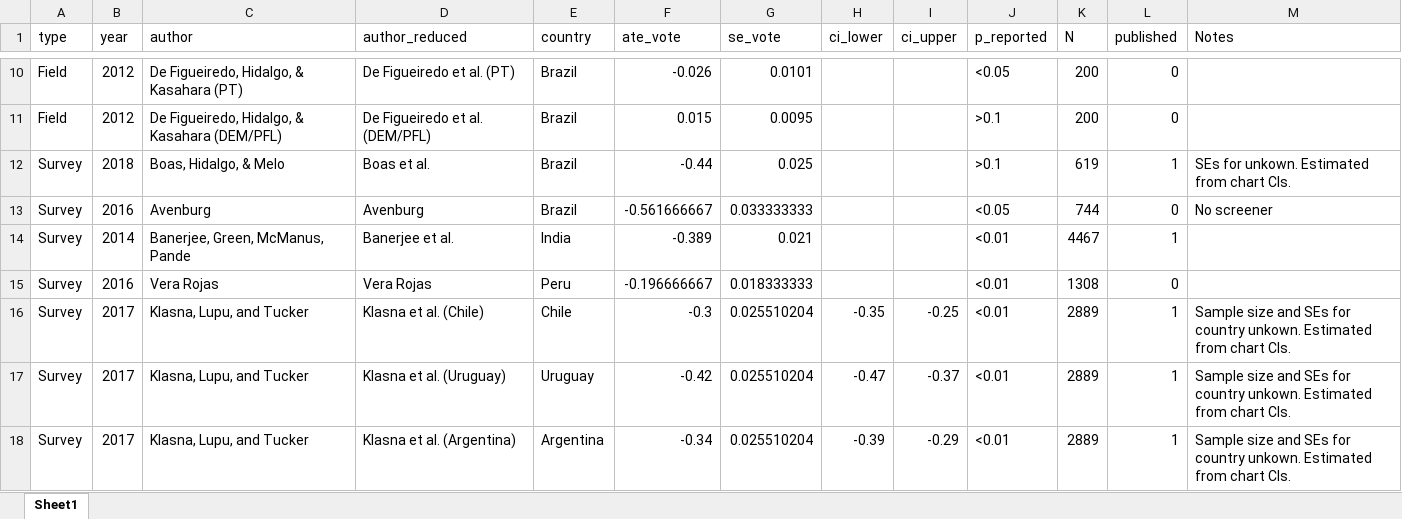
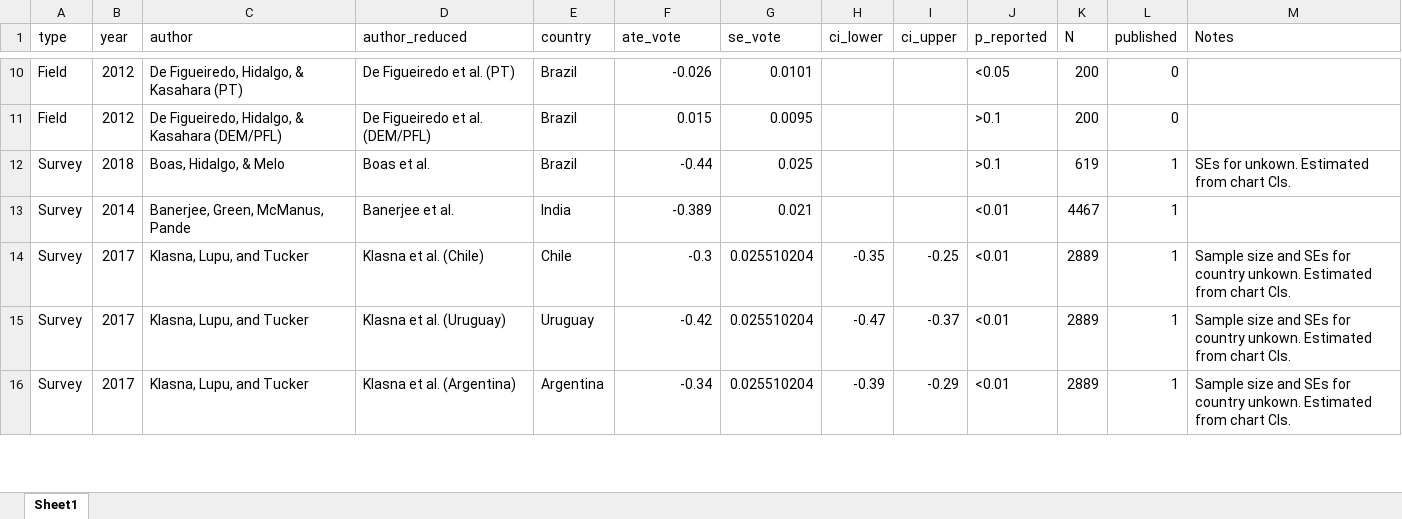
Before and after one commit to tincerti/corruption_meta, an Excel workbook: data/study_results.xlsx, sheet Sheet1, drawn as a sheet; only a part is shown, gaps mark what is left out; values as stored, in another font and other column widths than the file's, no borders; the diff names each change by its address in the sheet, - before the commit and + after, or states it on an @@ line.

```diff
--- a/data/study_results.xlsx (sheet Sheet1)
+++ b/data/study_results.xlsx (sheet Sheet1)
-row 13: Survey | 2016 | Avenburg | Avenburg | Brazil | -0.561666667 | 0.033333333 |  |  | <0.05 | 744 | 0 | No screener
-row 15: Survey | 2016 | Vera Rojas | Vera Rojas | Peru | -0.196666667 | 0.018333333 |  |  | <0.01 | 1308 | 0
```
Also changed, not shown: 3 other files.
